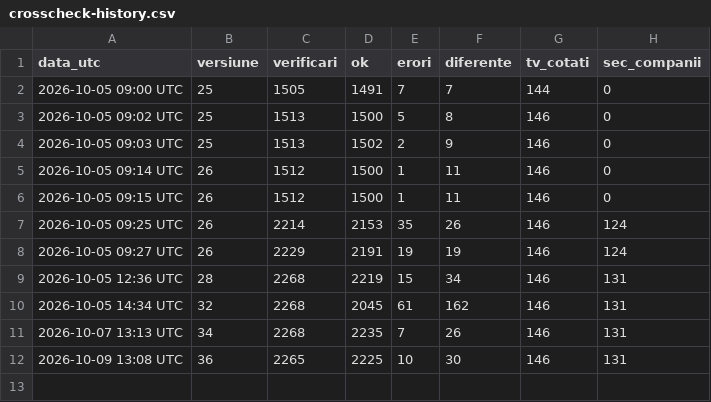
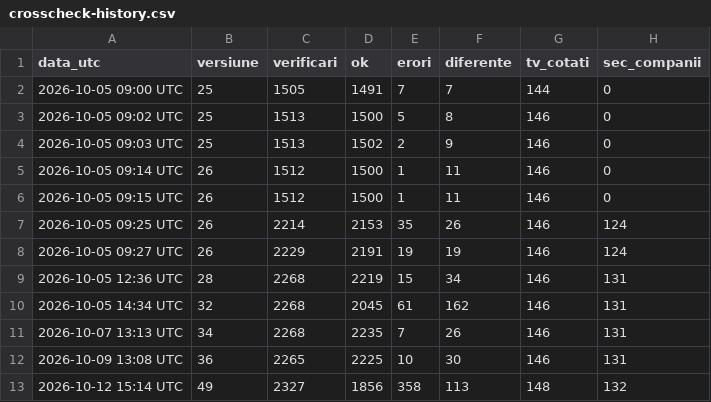
Before and after one commit to xGABRIELxEUGENx/ai-stack-map, a CSV file: crosscheck-history.csv, drawn as a sheet; the diff names each change by its address in the sheet, - before the commit and + after, or states it on an @@ line.

```diff
--- a/crosscheck-history.csv
+++ b/crosscheck-history.csv
+row 13: 2026-10-12 15:14 UTC | 49 | 2327 | 1856 | 358 | 113 | 148 | 132
```
Also changed, not shown: 1 other file.
